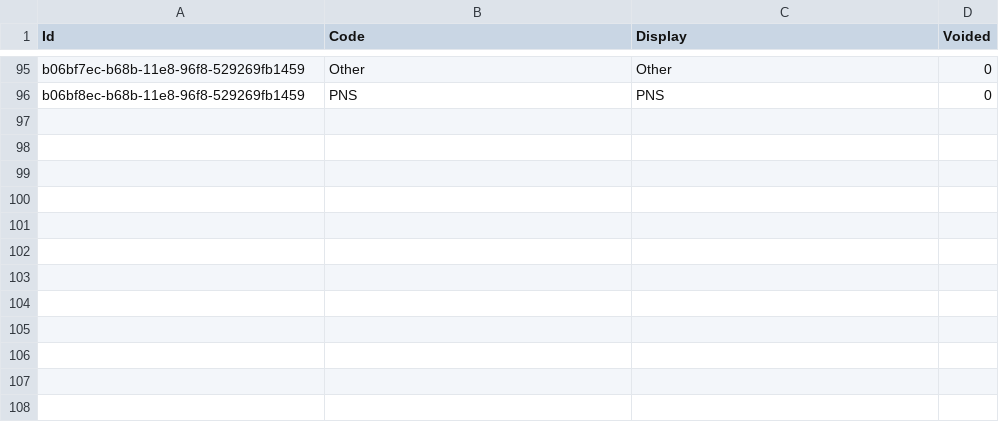
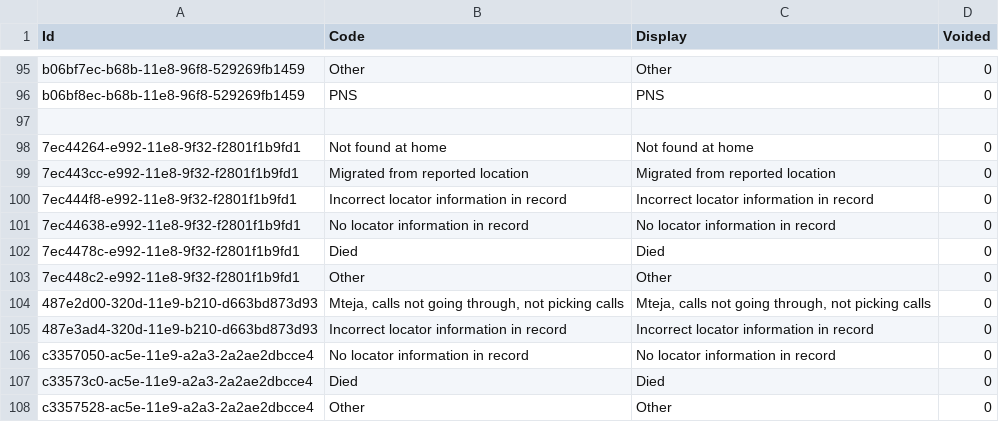
Before and after one commit to palladiumkenya/livehapi, a CSV file: LiveHAPI.Infrastructure/Seed/Item.csv, drawn as a sheet; only a part is shown, gaps mark what is left out; the diff names each change by its address in the sheet, - before the commit and + after, or states it on an @@ line.

```diff
--- a/LiveHAPI.Infrastructure/Seed/Item.csv
+++ b/LiveHAPI.Infrastructure/Seed/Item.csv
+row 97: (empty)
+row 98: 7ec44264-e992-11e8-9f32-f2801f1b9fd1 | Not found at home | Not found at home | 0
+row 99: 7ec443cc-e992-11e8-9f32-f2801f1b9fd1 | Migrated from reported location | Migrated from reported location | 0
+row 100: 7ec444f8-e992-11e8-9f32-f2801f1b9fd1 | Incorrect locator information in record | Incorrect locator information in record | 0
+row 101: 7ec44638-e992-11e8-9f32-f2801f1b9fd1 | No locator information in record | No locator information in record | 0
+row 102: 7ec4478c-e992-11e8-9f32-f2801f1b9fd1 | Died | Died | 0
+row 103: 7ec448c2-e992-11e8-9f32-f2801f1b9fd1 | Other | Other | 0
+row 104: 487e2d00-320d-11e9-b210-d663bd873d93 | Mteja, calls not going through, not picking calls | Mteja, calls not going through, not picking calls | 0
+row 105: 487e3ad4-320d-11e9-b210-d663bd873d93 | Incorrect locator information in record | Incorrect locator information in record | 0
+row 106: c3357050-ac5e-11e9-a2a3-2a2ae2dbcce4 | No locator information in record | No locator information in record | 0
+row 107: c33573c0-ac5e-11e9-a2a3-2a2ae2dbcce4 | Died | Died | 0
+row 108: c3357528-ac5e-11e9-a2a3-2a2ae2dbcce4 | Other | Other | 0
```
Also changed, not shown: LiveHAPI.Infrastructure/Seed/Category.csv, LiveHAPI.Infrastructure/Seed/CategoryItem.csv, 2 other files.
